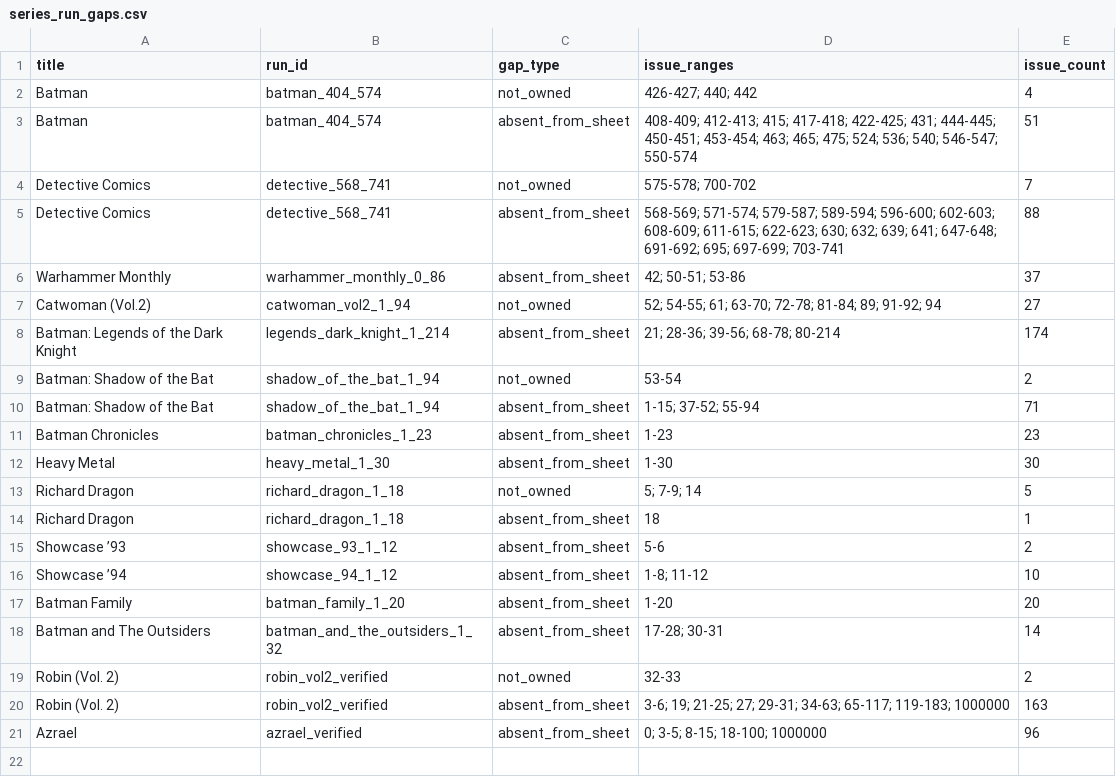
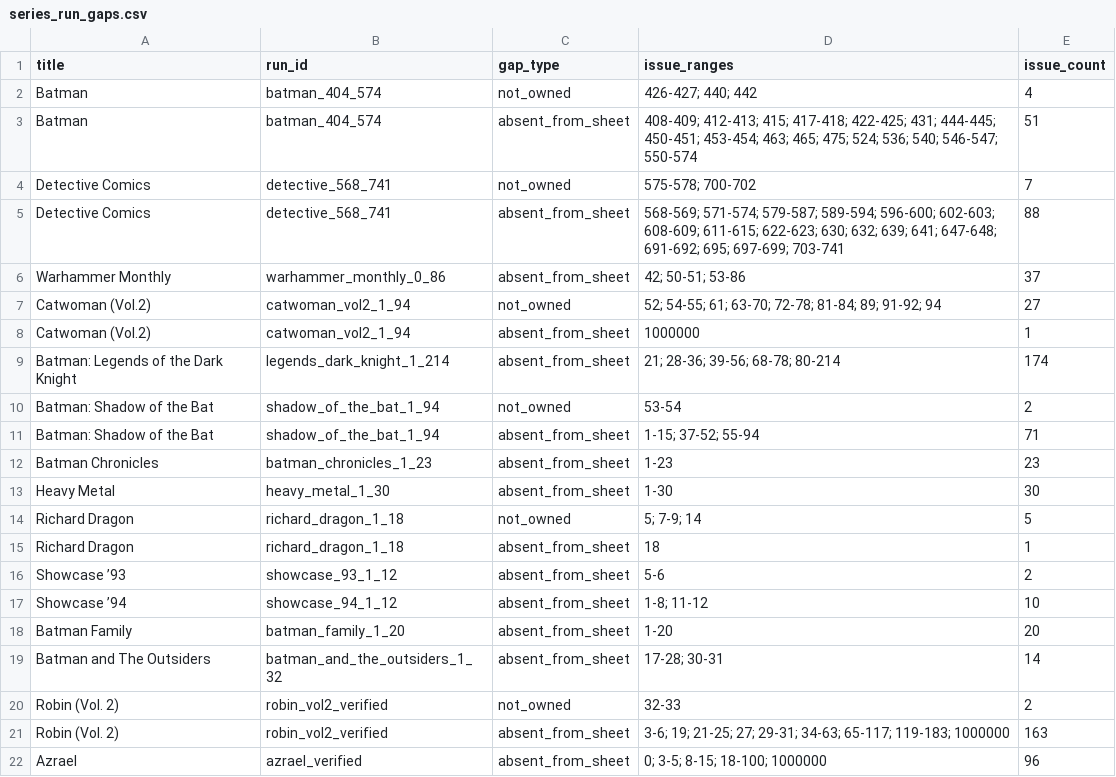
Before and after one commit to ajgowans/g-library, a CSV file: reports/series_run_gaps.csv, drawn as a sheet; the diff names each change by its address in the sheet, - before the commit and + after, or states it on an @@ line.

```diff
--- a/reports/series_run_gaps.csv
+++ b/reports/series_run_gaps.csv
+row 8: Catwoman (Vol.2) | catwoman_vol2_1_94 | absent_from_sheet | 1000000 | 1
```
Also changed, not shown: data/reference/visual_view_presets.csv, reports/series_run_issues.csv, 12 other files.
